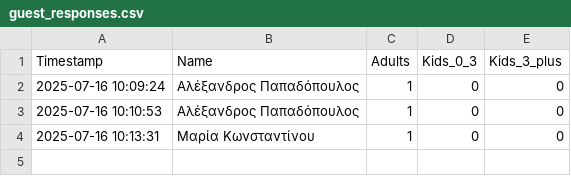
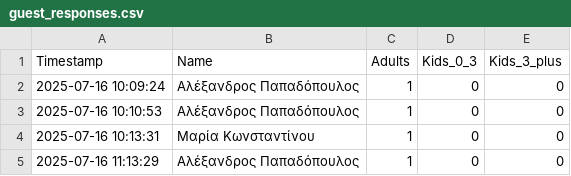
Before and after one commit to GeorgiaChatz/WeddApp, a CSV file: wedding_table/guest_responses.csv, drawn as a sheet.

Commit message:
Update guest responses

```diff
--- a/wedding_table/guest_responses.csv
+++ b/wedding_table/guest_responses.csv
@@ -4 +4,2 @@ Timestamp,Name,Adults,Kids_0_3,Kids_3_plus
 2025-07-16 10:13:31,Μαρία Κωνσταντίνου,1,0,0
+2025-07-16 11:13:29,Αλέξανδρος Παπαδόπουλος,1,0,0
```
